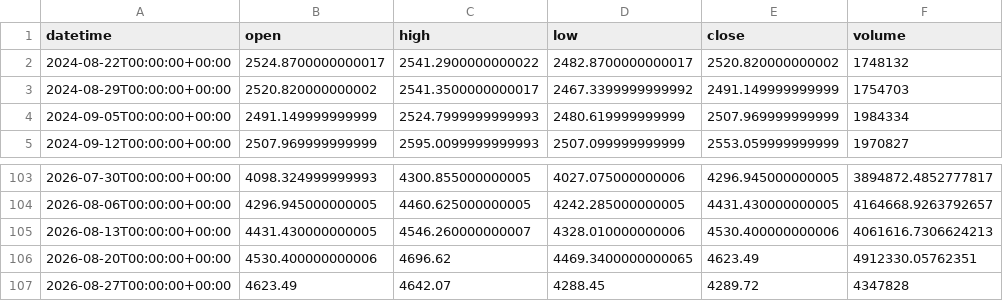
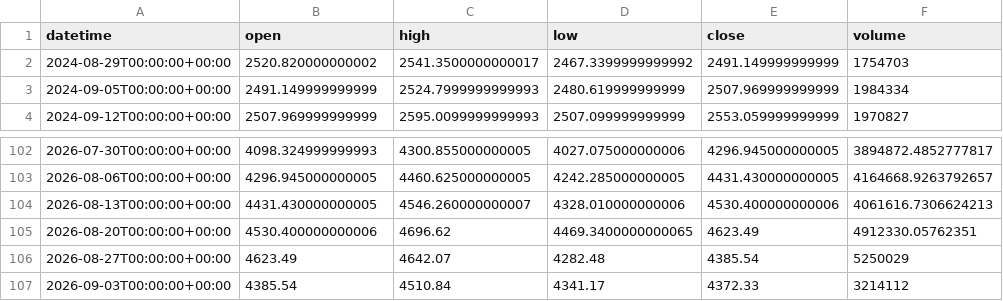
Before and after one commit to getdata-finance/xauusd-1w-ohlcv-metals-historical-data, a CSV file: XAUUSD_1w.csv, drawn as a sheet; only a part is shown, gaps mark what is left out.

Commit message:
Update XAUUSD 1w OHLCV sample

```diff
--- a/XAUUSD_1w.csv
+++ b/XAUUSD_1w.csv
@@ -1,3 +1,2 @@
 datetime,open,high,low,close,volume
-2024-08-22T00:00:00+00:00,2524.8700000000017,2541.2900000000022,2482.8700000000017,2520.820000000002,1748132
 2024-08-29T00:00:00+00:00,2520.820000000002,2541.3500000000017,2467.3399999999992,2491.149999999999,1754703
@@ -106,2 +105,3 @@ datetime,open,high,low,close,volume
 2026-08-20T00:00:00+00:00,4530.400000000006,4696.62,4469.3400000000065,4623.49,4912330.05762351
-2026-08-27T00:00:00+00:00,4623.49,4642.07,4288.45,4289.72,4347828
+2026-08-27T00:00:00+00:00,4623.49,4642.07,4282.48,4385.54,5250029
+2026-09-03T00:00:00+00:00,4385.54,4510.84,4341.17,4372.33,3214112
```
Also changed, not shown: 1 other file.
